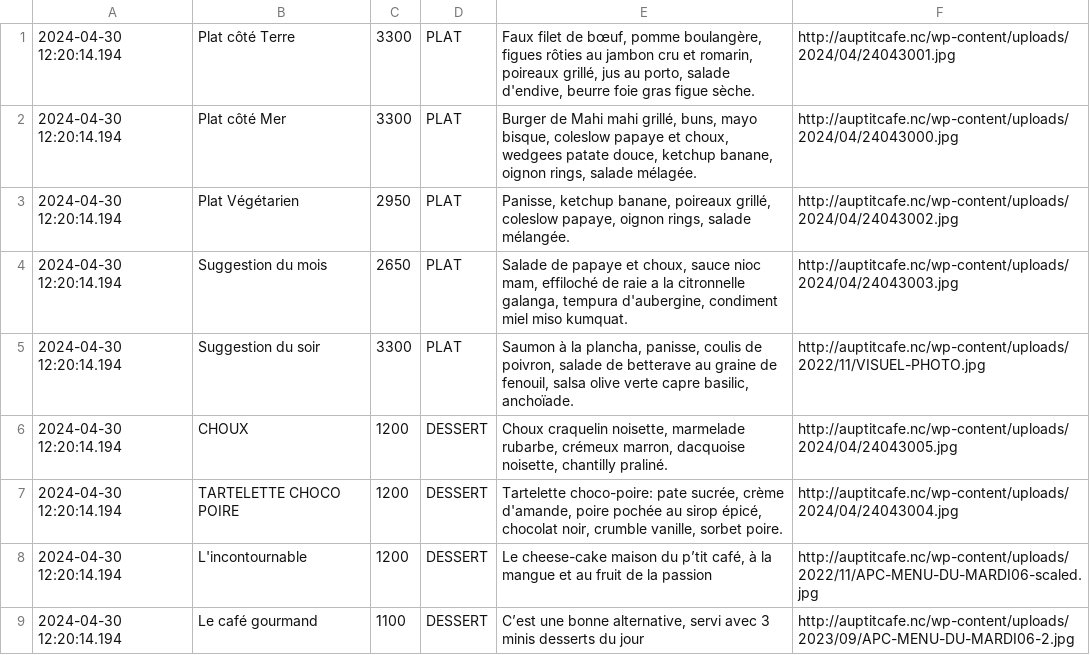
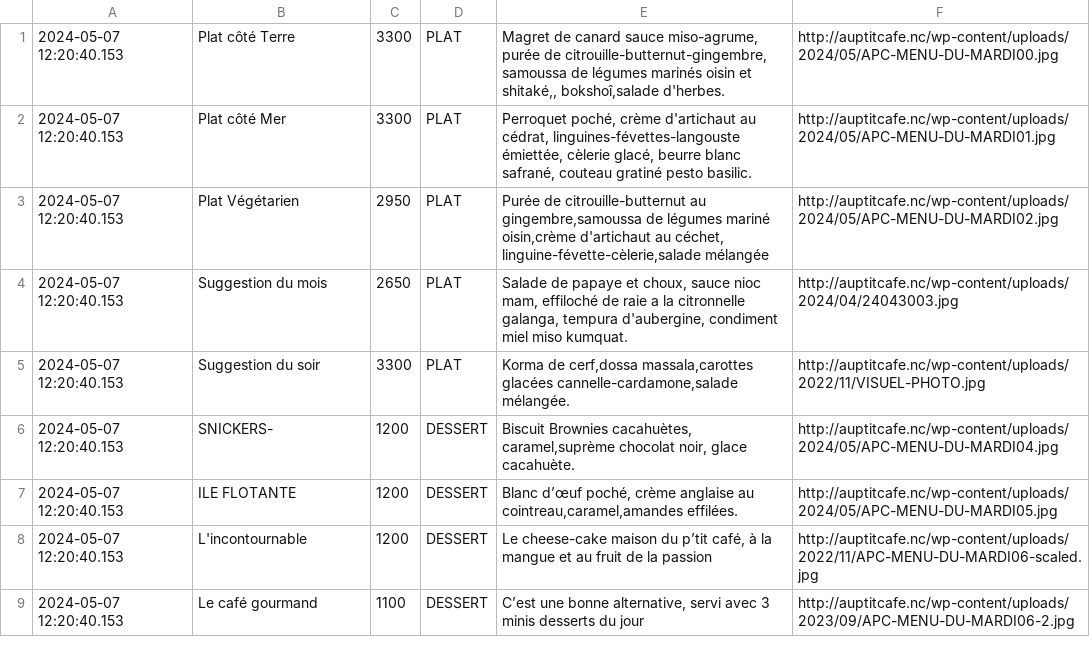
Before and after one commit to adriens/auptitcafe-data, a CSV file: data/current_menus.csv, drawn as a sheet.

```diff
--- a/data/current_menus.csv
+++ b/data/current_menus.csv
@@ -1,9 +1,9 @@
-2024-04-30 12:20:14.194,Plat côté Terre,3300,PLAT,"Faux filet de bœuf, pomme boulangère, figues rôties au jambon cru et romarin, poireaux grillé, jus au porto, salade d'endive, beurre foie gras figue sèche.",http://auptitcafe.nc/wp-content/uploads/2024/04/24043001.jpg
-2024-04-30 12:20:14.194,Plat côté Mer,3300,PLAT,"Burger de Mahi mahi grillé, buns, mayo bisque, coleslow papaye et choux, wedgees patate douce, ketchup banane, oignon rings, salade mélagée.",http://auptitcafe.nc/wp-content/uploads/2024/04/24043000.jpg
-2024-04-30 12:20:14.194,Plat Végétarien,2950,PLAT,"Panisse, ketchup banane, poireaux grillé, coleslow papaye, oignon rings, salade mélangée.",http://auptitcafe.nc/wp-content/uploads/2024/04/24043002.jpg
-2024-04-30 12:20:14.194,Suggestion du mois,2650,PLAT,"Salade de papaye et choux, sauce nioc mam, effiloché de raie a la citronnelle galanga, tempura d'aubergine, condiment miel miso kumquat.",http://auptitcafe.nc/wp-content/uploads/2024/04/24043003.jpg
-2024-04-30 12:20:14.194,Suggestion du soir,3300,PLAT,"Saumon à la plancha, panisse, coulis de poivron, salade de betterave au graine de fenouil, salsa olive verte capre basilic, anchoïade.",http://auptitcafe.nc/wp-content/uploads/2022/11/VISUEL-PHOTO.jpg
-2024-04-30 12:20:14.194,CHOUX,1200,DESSERT,"Choux craquelin noisette, marmelade rubarbe, crémeux marron, dacquoise noisette, chantilly praliné.",http://auptitcafe.nc/wp-content/uploads/2024/04/24043005.jpg
-2024-04-30 12:20:14.194,TARTELETTE CHOCO POIRE,1200,DESSERT,"Tartelette choco-poire: pate sucrée, crème d'amande, poire pochée au sirop épicé, chocolat noir, crumble vanille, sorbet poire.",http://auptitcafe.nc/wp-content/uploads/2024/04/24043004.jpg
-2024-04-30 12:20:14.194,L'incontournable,1200,DESSERT,"Le cheese-cake maison du p’tit café, à la mangue et au fruit de la passion",http://auptitcafe.nc/wp-content/uploads/2022/11/APC-MENU-DU-MARDI06-scaled.jpg
-2024-04-30 12:20:14.194,Le café gourmand,1100,DESSERT,"C’est une bonne alternative, servi avec 3 minis desserts du jour",http://auptitcafe.nc/wp-content/uploads/2023/09/APC-MENU-DU-MARDI06-2.jpg
+2024-05-07 12:20:40.153,Plat côté Terre,3300,PLAT,"Magret de canard sauce miso-agrume, purée de citrouille-butternut-gingembre, samoussa de légumes marinés oisin et shitaké,, bokshoî,salade d'herbes.",http://auptitcafe.nc/wp-content/uploads/2024/05/APC-MENU-DU-MARDI00.jpg
+2024-05-07 12:20:40.153,Plat côté Mer,3300,PLAT,"Perroquet poché, crème d'artichaut au  cédrat, linguines-févettes-langouste émiettée, cèlerie glacé, beurre blanc safrané, couteau gratiné pesto basilic.",http://auptitcafe.nc/wp-content/uploads/2024/05/APC-MENU-DU-MARDI01.jpg
+2024-05-07 12:20:40.153,Plat Végétarien,2950,PLAT,"Purée de citrouille-butternut au gingembre,samoussa de légumes mariné oisin,crème d'artichaut au céchet, linguine-févette-cèlerie,salade mélangée",http://auptitcafe.nc/wp-content/uploads/2024/05/APC-MENU-DU-MARDI02.jpg
+2024-05-07 12:20:40.153,Suggestion du mois,2650,PLAT,"Salade de papaye et choux, sauce nioc mam, effiloché de raie a la citronnelle galanga, tempura d'aubergine, condiment miel miso kumquat.",http://auptitcafe.nc/wp-content/uploads/2024/04/24043003.jpg
+2024-05-07 12:20:40.153,Suggestion du soir,3300,PLAT,"Korma de cerf,dossa massala,carottes glacées cannelle-cardamone,salade mélangée.",http://auptitcafe.nc/wp-content/uploads/2022/11/VISUEL-PHOTO.jpg
+2024-05-07 12:20:40.153,SNICKERS-,1200,DESSERT,"Biscuit Brownies cacahuètes, caramel,suprème chocolat noir, glace cacahuète.",http://auptitcafe.nc/wp-content/uploads/2024/05/APC-MENU-DU-MARDI04.jpg
+2024-05-07 12:20:40.153,ILE FLOTANTE,1200,DESSERT,"Blanc d’œuf poché, crème anglaise au cointreau,caramel,amandes effilées.",http://auptitcafe.nc/wp-content/uploads/2024/05/APC-MENU-DU-MARDI05.jpg
+2024-05-07 12:20:40.153,L'incontournable,1200,DESSERT,"Le cheese-cake maison du p’tit café, à la mangue et au fruit de la passion",http://auptitcafe.nc/wp-content/uploads/2022/11/APC-MENU-DU-MARDI06-scaled.jpg
+2024-05-07 12:20:40.153,Le café gourmand,1100,DESSERT,"C’est une bonne alternative, servi avec 3 minis desserts du jour",http://auptitcafe.nc/wp-content/uploads/2023/09/APC-MENU-DU-MARDI06-2.jpg
```
Also changed, not shown: data/current_menus_headers.csv, data/menus_hist.csv.
